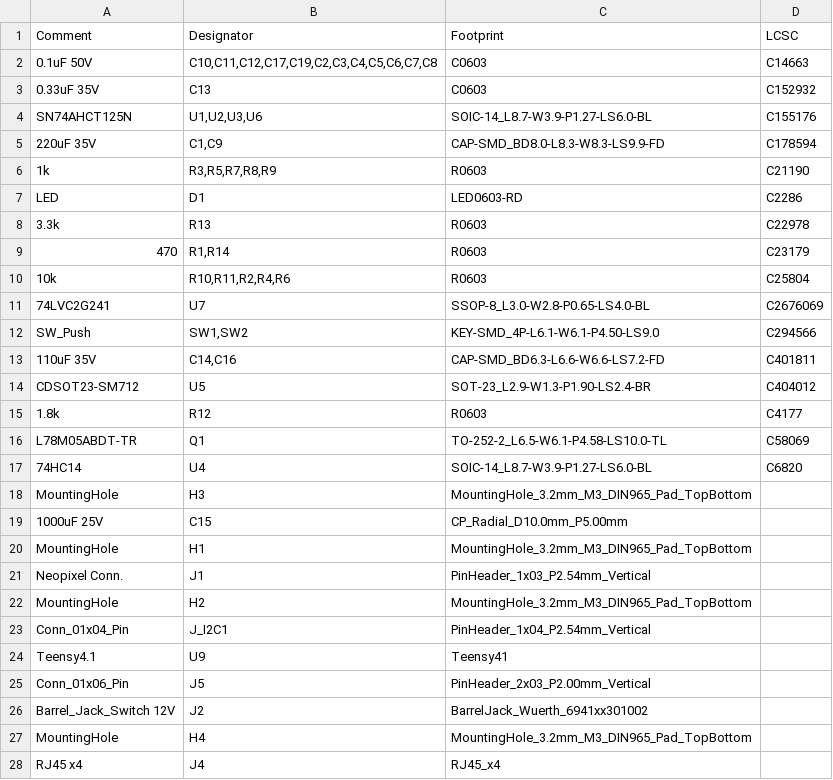
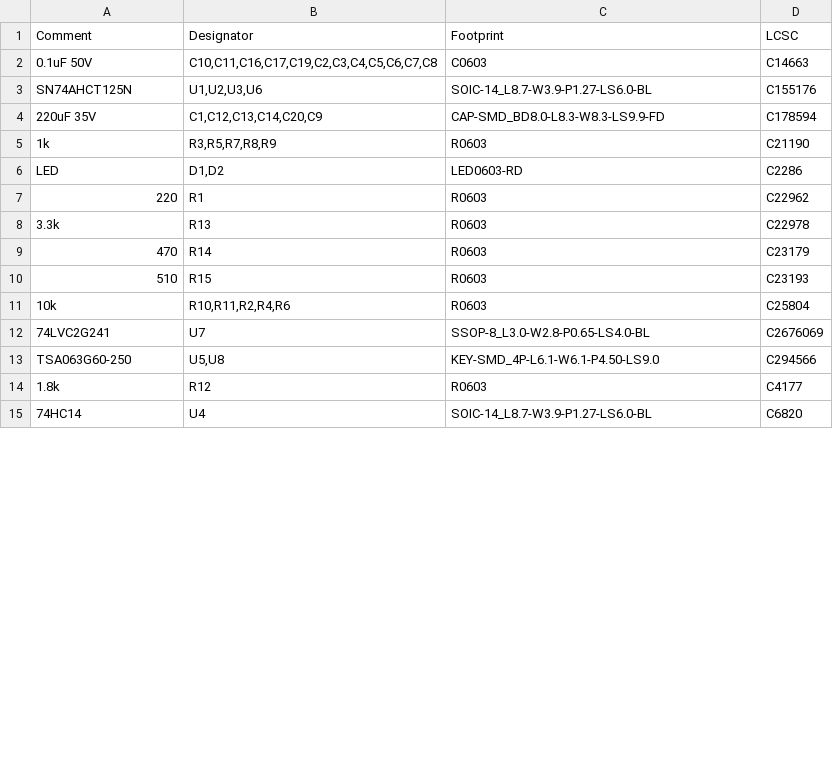
Before and after one commit to clockdiv/mollusc-motion-hardware, a CSV file: mollusc_motion_board/jlcpcb/production_files/BOM-mollusc_motion_board.csv, drawn as a sheet; only a part is shown; the diff covers the shown part only.

Commit message:
PCB v1.2
v1.2, produced by JLCPCB

```diff
--- a/mollusc_motion_board/jlcpcb/production_files/BOM-mollusc_motion_board.csv
+++ b/mollusc_motion_board/jlcpcb/production_files/BOM-mollusc_motion_board.csv
@@ -1,28 +1,15 @@
 Comment,Designator,Footprint,LCSC
-0.1uF 50V ,"C10,C11,C12,C17,C19,C2,C3,C4,C5,C6,C7,C8",C0603,C14663
-0.33uF 35V,C13,C0603,C152932
+0.1uF 50V ,"C10,C11,C16,C17,C19,C2,C3,C4,C5,C6,C7,C8",C0603,C14663
 SN74AHCT125N,"U1,U2,U3,U6",SOIC-14_L8.7-W3.9-P1.27-LS6.0-BL,C155176
-220uF 35V,"C1,C9",CAP-SMD_BD8.0-L8.3-W8.3-LS9.9-FD,C178594
+220uF 35V,"C1,C12,C13,C14,C20,C9",CAP-SMD_BD8.0-L8.3-W8.3-LS9.9-FD,C178594
 1k,"R3,R5,R7,R8,R9",R0603,C21190
-LED,D1,LED0603-RD,C2286
+LED,"D1,D2",LED0603-RD,C2286
+220,R1,R0603,C22962
 3.3k,R13,R0603,C22978
-470,"R1,R14",R0603,C23179
+470,R14,R0603,C23179
+510,R15,R0603,C23193
 10k,"R10,R11,R2,R4,R6",R0603,C25804
 74LVC2G241,U7,SSOP-8_L3.0-W2.8-P0.65-LS4.0-BL,C2676069
-SW_Push,"SW1,SW2",KEY-SMD_4P-L6.1-W6.1-P4.50-LS9.0,C294566
-110uF 35V,"C14,C16",CAP-SMD_BD6.3-L6.6-W6.6-LS7.2-FD,C401811
-CDSOT23-SM712,U5,SOT-23_L2.9-W1.3-P1.90-LS2.4-BR,C404012
+TSA063G60-250,"U5,U8",KEY-SMD_4P-L6.1-W6.1-P4.50-LS9.0,C294566
 1.8k,R12,R0603,C4177
-L78M05ABDT-TR,Q1,TO-252-2_L6.5-W6.1-P4.58-LS10.0-TL,C58069
 74HC14,U4,SOIC-14_L8.7-W3.9-P1.27-LS6.0-BL,C6820
-MountingHole,H3,MountingHole_3.2mm_M3_DIN965_Pad_TopBottom,
-1000uF 25V,C15,CP_Radial_D10.0mm_P5.00mm,
-MountingHole,H1,MountingHole_3.2mm_M3_DIN965_Pad_TopBottom,
-Neopixel Conn.,J1,PinHeader_1x03_P2.54mm_Vertical,
-MountingHole,H2,MountingHole_3.2mm_M3_DIN965_Pad_TopBottom,
-Conn_01x04_Pin,J_I2C1,PinHeader_1x04_P2.54mm_Vertical,
-Teensy4.1,U9,Teensy41,
-Conn_01x06_Pin,J5,PinHeader_2x03_P2.00mm_Vertical,
-Barrel_Jack_Switch 12V,J2,BarrelJack_Wuerth_6941xx301002,
-MountingHole,H4,MountingHole_3.2mm_M3_DIN965_Pad_TopBottom,
-RJ45 x4,J4,RJ45_x4,
```
Also changed, not shown: 2 added rows and 2 removed rows elsewhere in this file, 38 other files.
